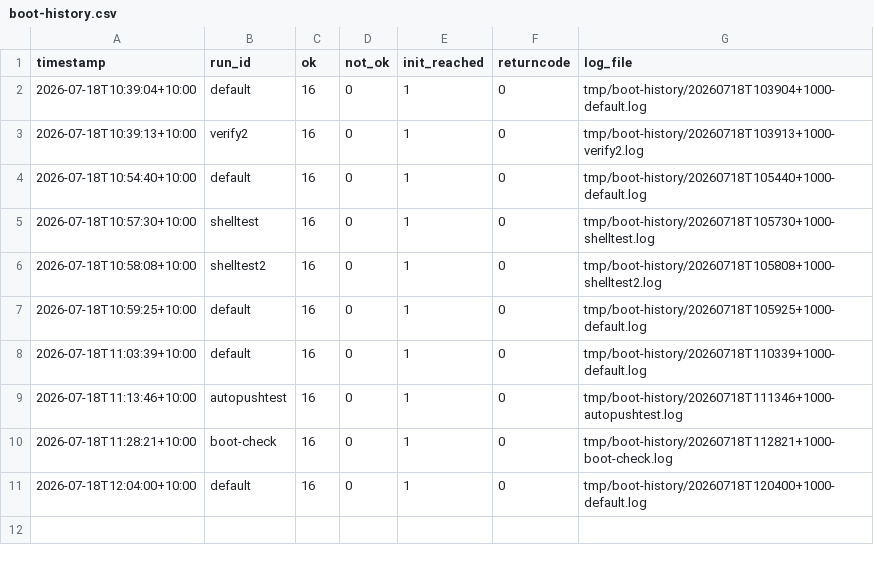
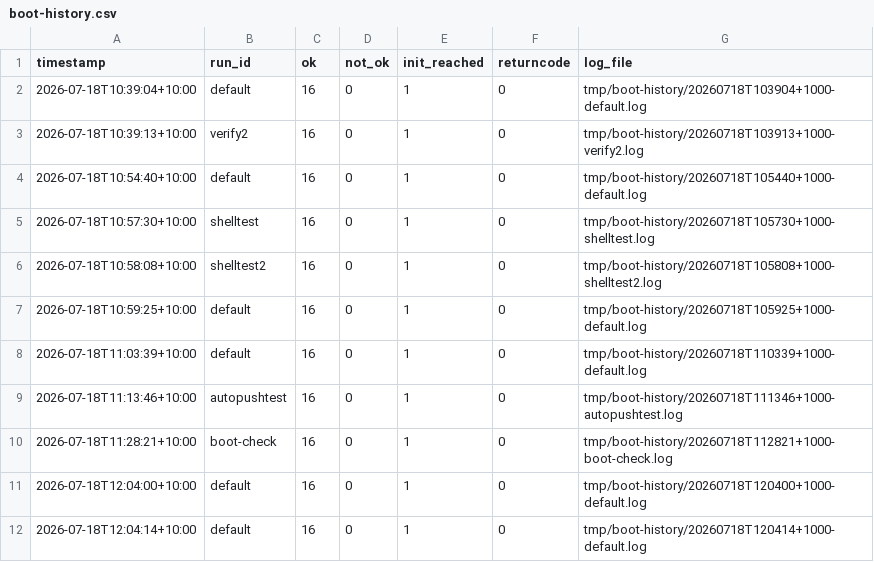
Before and after one commit to awto-au/linux-rs, a CSV file: docs/status/boot-history.csv, drawn as a sheet; the diff names each change by its address in the sheet, - before the commit and + after, or states it on an @@ line.

```diff
--- a/docs/status/boot-history.csv
+++ b/docs/status/boot-history.csv
+row 12: 2026-07-18T12:04:14+10:00 | default | 16 | 0 | 1 | 0 | tmp/boot-history/20260718T120414+1000-default.log
```
